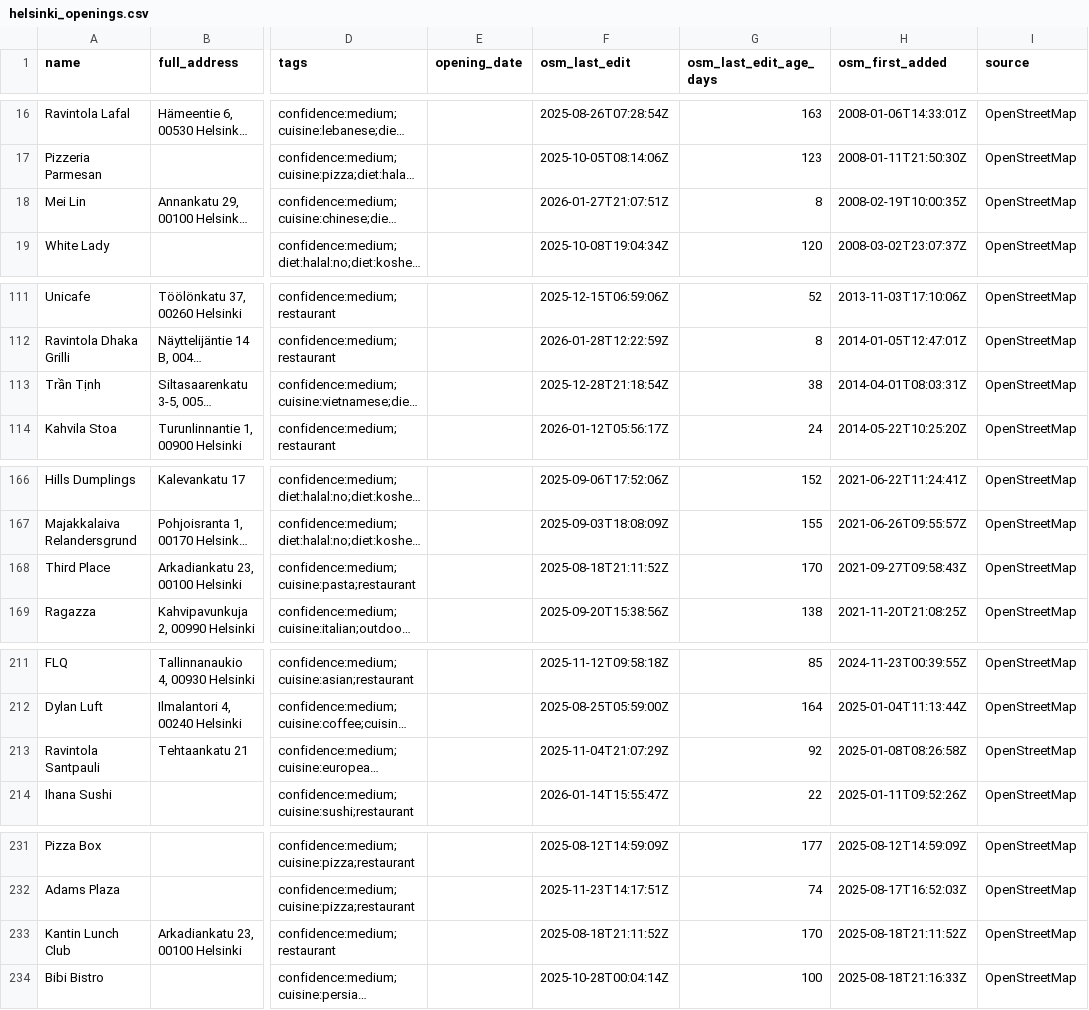
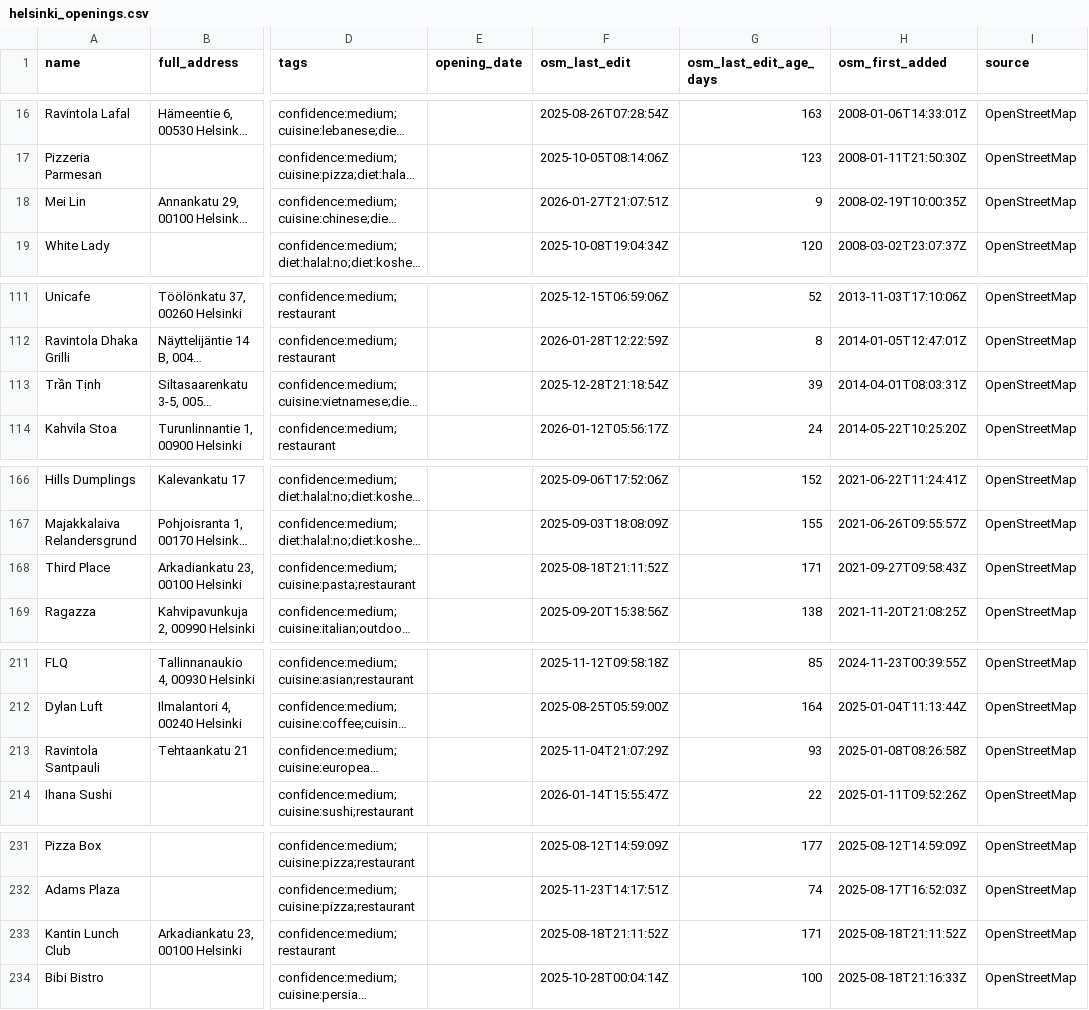
Before and after one commit to v24s/wom-new-openings, a CSV file: data/helsinki_openings.csv, drawn as a sheet; only a part is shown, gaps mark what is left out; long unchanged cells end in …; the diff names each change by its address in the sheet, - before the commit and + after, or states it on an @@ line.

```diff
--- a/data/helsinki_openings.csv
+++ b/data/helsinki_openings.csv
-G18 (osm_last_edit_age_days): 8
+G18 (osm_last_edit_age_days): 9
-G113 (osm_last_edit_age_days): 38
+G113 (osm_last_edit_age_days): 39
-G168 (osm_last_edit_age_days): 170
+G168 (osm_last_edit_age_days): 171
-G213 (osm_last_edit_age_days): 92
+G213 (osm_last_edit_age_days): 93
-G233 (osm_last_edit_age_days): 170
+G233 (osm_last_edit_age_days): 171
```
